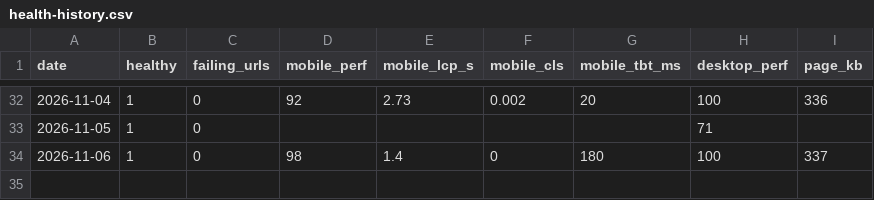
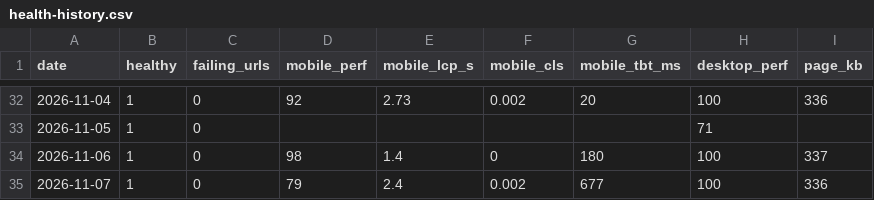
Before and after one commit to bornaxahadi/farnaz-sadeghian, a CSV file: seo/data/health-history.csv, drawn as a sheet; only a part is shown, gaps mark what is left out.

Commit message:
Daily site health and speed report

```diff
--- a/seo/data/health-history.csv
+++ b/seo/data/health-history.csv
@@ -34 +34,2 @@ date,healthy,failing_urls,mobile_perf,mobile_lcp_s,mobile_cls,mobile_tbt_ms,desk
 2026-11-06,1,0,98,1.4,0,180,100,337
+2026-11-07,1,0,79,2.4,0.002,677,100,336
```
Also changed, not shown: 2 other files.
